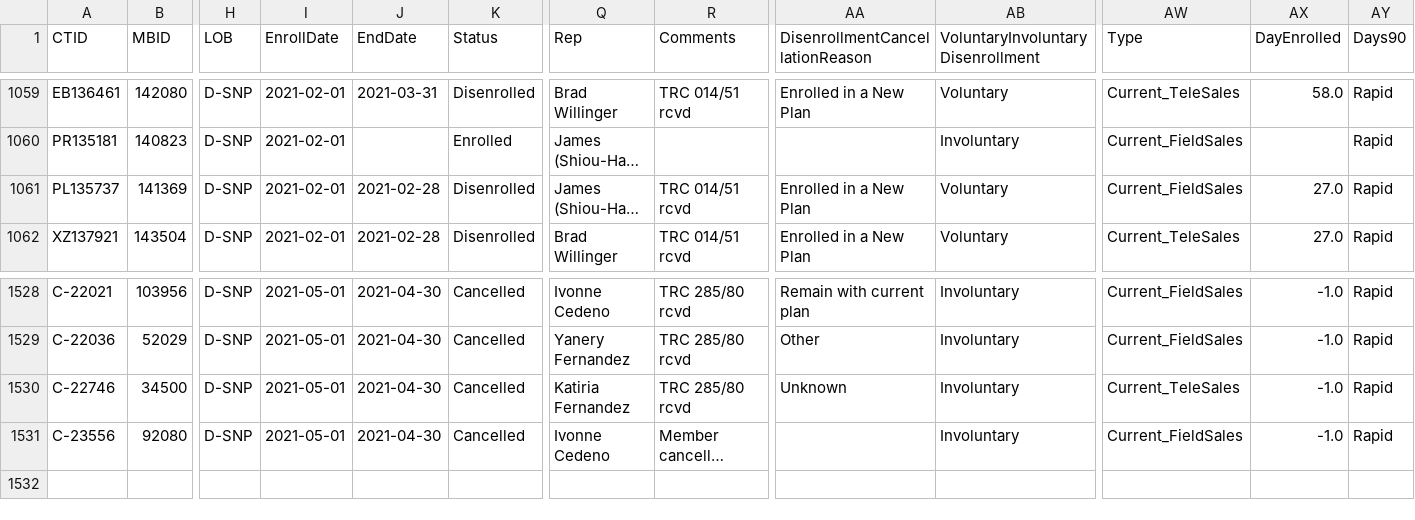
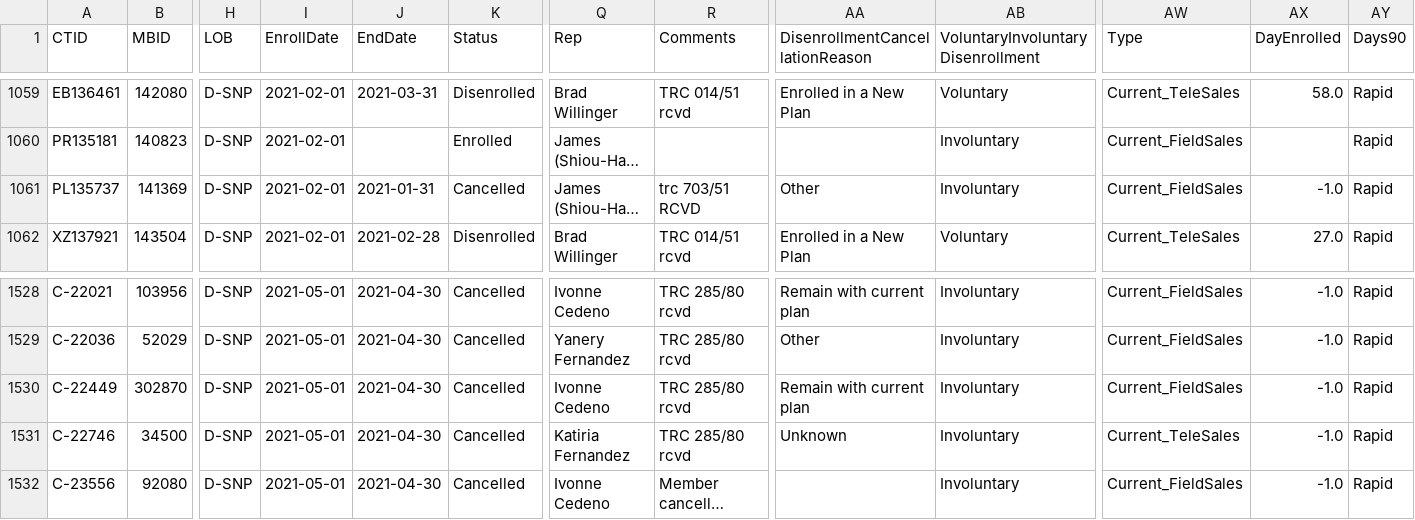
Before and after one commit to jimcphl/project1, a CSV file: disenroll_reason.csv, drawn as a sheet; only a part is shown, gaps mark what is left out; long unchanged cells end in …; rows hold the shown columns only; the diff names each change by its address in the sheet, - before the commit and + after, or states it on an @@ line.

Commit message:
Add files via upload

```diff
--- a/disenroll_reason.csv
+++ b/disenroll_reason.csv
-J1061 (EndDate): 2021-02-28
+J1061 (EndDate): 2021-01-31
-K1061 (Status): Disenrolled
+K1061 (Status): Cancelled
-R1061 (Comments): TRC 014/51 rcvd
+R1061 (Comments): trc 703/51 RCVD
-AA1061 (DisenrollmentCancellationReason): Enrolled in a New Plan
+AA1061 (DisenrollmentCancellationReason): Other
-AB1061: Voluntary
+AB1061: Involuntary
-AX1061 (DayEnrolled): 27.0
+AX1061 (DayEnrolled): -1.0
+row 1530: C-22449 | 302870 | D-SNP | 2021-05-01 | 2021-04-30 | Cancelled | Ivonne Cedeno | TRC 285/80 rcvd | Remain with current plan | Involuntary | Current_FieldSales | -1.0 | Rapid
```
